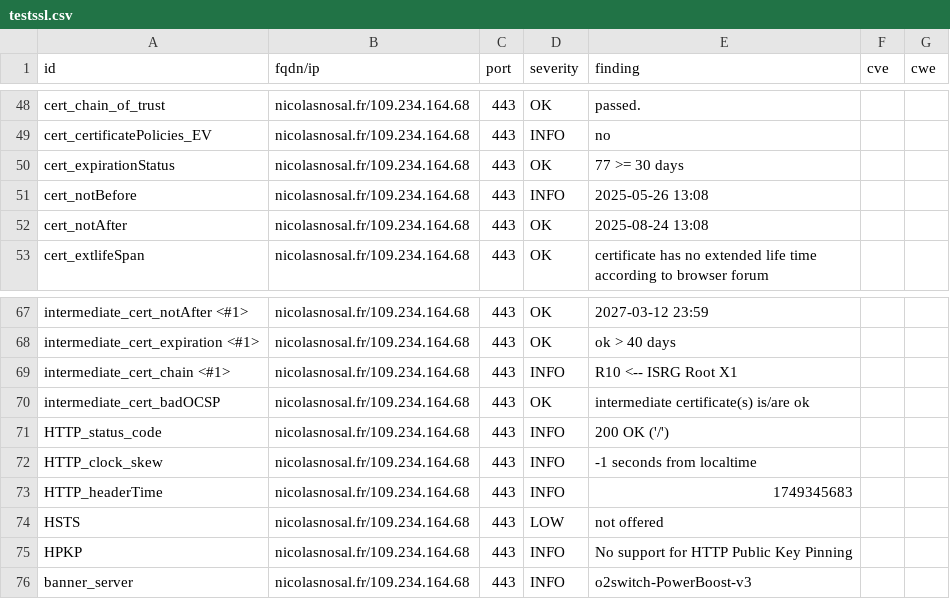
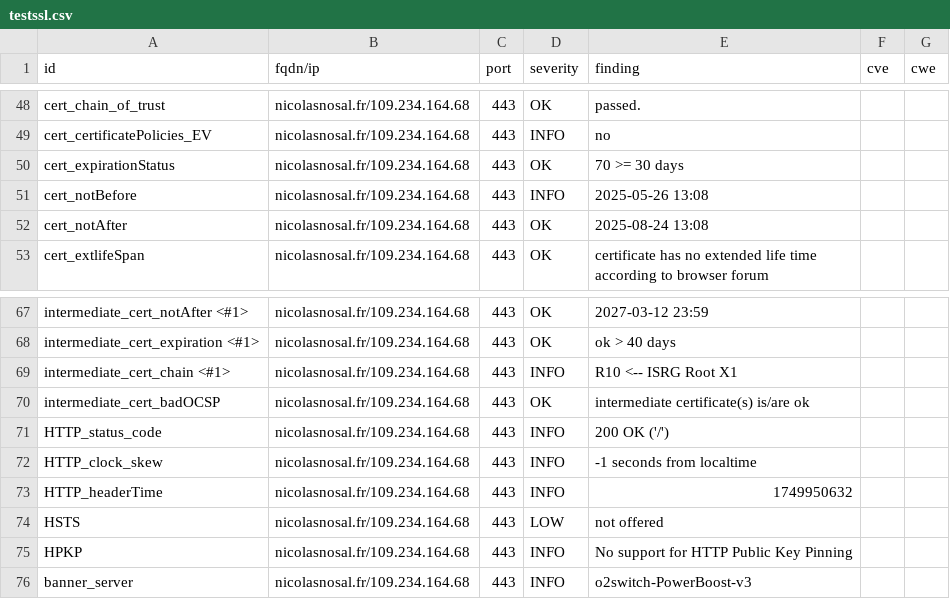
Before and after one commit to nnosal/dashlord, a CSV file: results/aHR0cHM6Ly9uaWNvbGFzbm9zYWwuZnIv/testssl.csv, drawn as a sheet; only a part is shown, gaps mark what is left out.

```diff
--- a/results/aHR0cHM6Ly9uaWNvbGFzbm9zYWwuZnIv/testssl.csv
+++ b/results/aHR0cHM6Ly9uaWNvbGFzbm9zYWwuZnIv/testssl.csv
@@ -49,3 +49,3 @@
 "cert_certificatePolicies_EV","nicolasnosal.fr/109.234.164.68","443","INFO","no","",""
-"cert_expirationStatus","nicolasnosal.fr/109.234.164.68","443","OK","77 >= 30 days","",""
+"cert_expirationStatus","nicolasnosal.fr/109.234.164.68","443","OK","70 >= 30 days","",""
 "cert_notBefore","nicolasnosal.fr/109.234.164.68","443","INFO","2025-05-26 13:08","",""
@@ -72,3 +72,3 @@
 "HTTP_clock_skew","nicolasnosal.fr/109.234.164.68","443","INFO","-1 seconds from localtime","",""
-"HTTP_headerTime","nicolasnosal.fr/109.234.164.68","443","INFO","1749345683","",""
+"HTTP_headerTime","nicolasnosal.fr/109.234.164.68","443","INFO","1749950632","",""
 "HSTS","nicolasnosal.fr/109.234.164.68","443","LOW","not offered","",""
```
Also changed, not shown: 9 other files.
